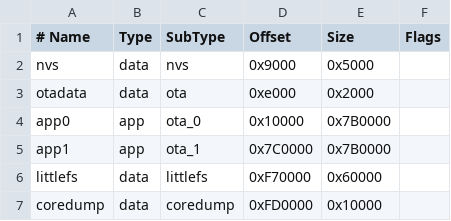
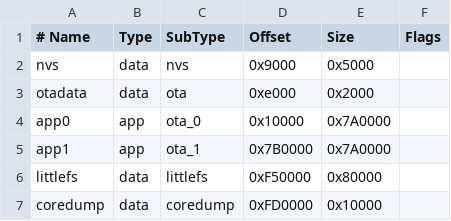
Before and after one commit to leemind/NMEA2000Instruments, a CSV file: partitions.csv, drawn as a sheet.

Commit message:
tweaked partition sizes to make littlefs big enough

```diff
--- a/partitions.csv
+++ b/partitions.csv
@@ -3,5 +3,5 @@ nvs,      data, nvs,     0x9000,  0x5000,
 otadata,  data, ota,     0xe000,  0x2000,
-app0,     app,  ota_0,   0x10000, 0x7B0000,
-app1,     app,  ota_1,   0x7C0000,0x7B0000,
-littlefs,   data, littlefs,  0xF70000,0x60000,
+app0,     app,  ota_0,   0x10000, 0x7A0000,
+app1,     app,  ota_1,   0x7B0000,0x7A0000,
+littlefs,   data, littlefs,  0xF50000,0x80000,
 coredump, data, coredump,0xFD0000,0x10000,
```
